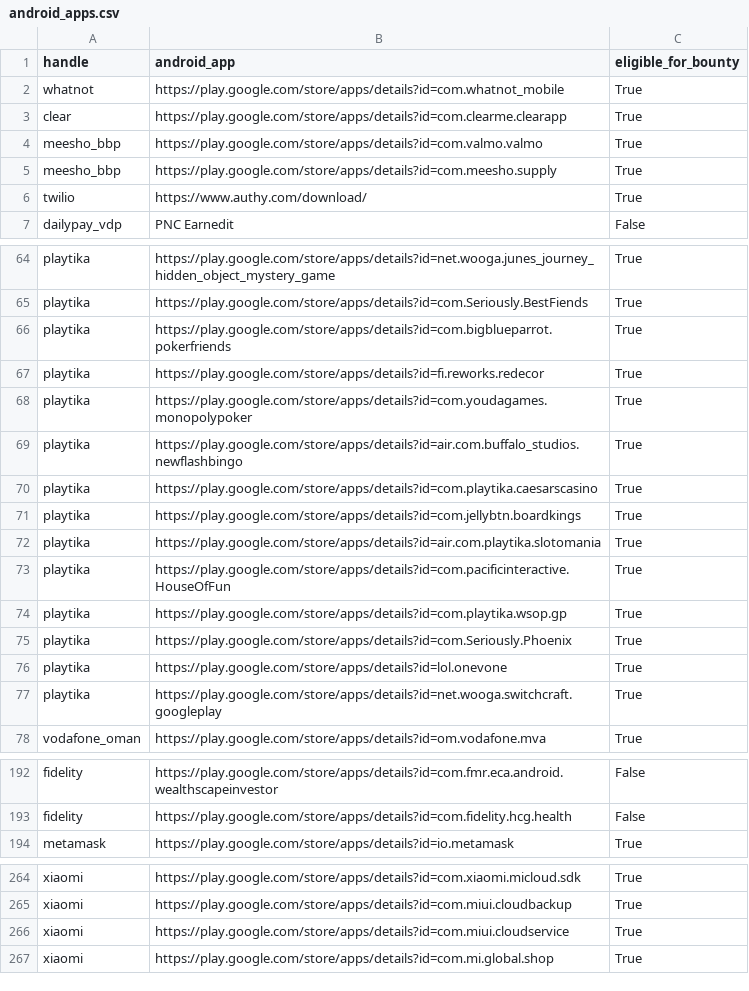
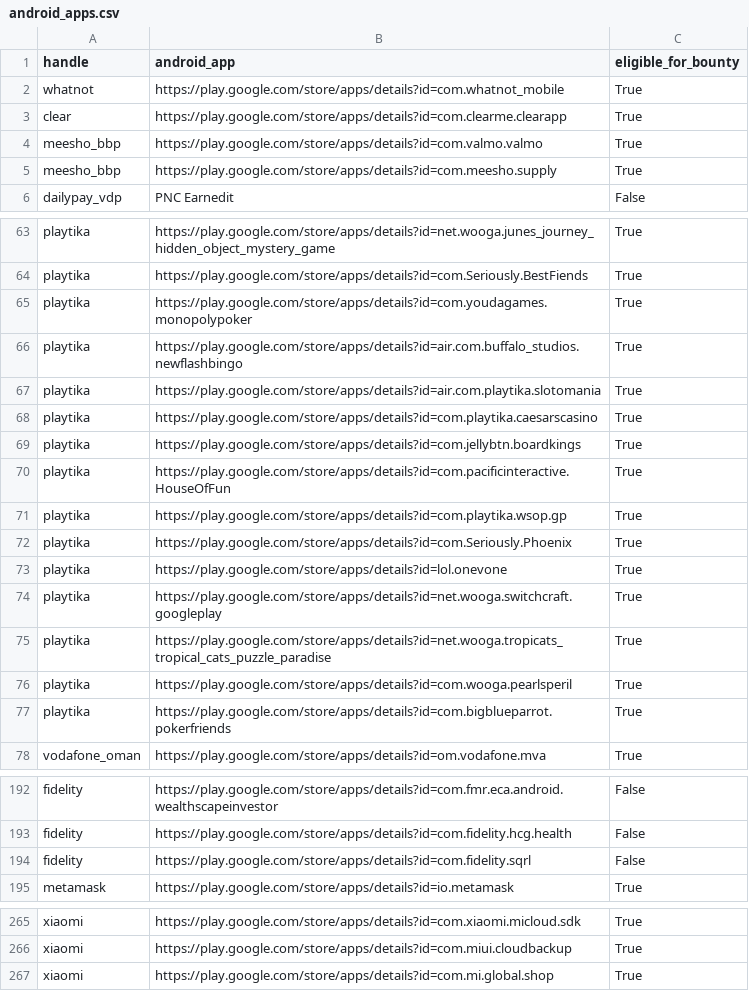
Before and after one commit to SecShiv/h1androidapp_scope, a CSV file: android_apps.csv, drawn as a sheet; only a part is shown, gaps mark what is left out; the diff covers the shown part only.

```diff
--- a/android_apps.csv
+++ b/android_apps.csv
@@ -5,3 +5,2 @@ meesho_bbp,https://play.google.com/store/apps/details?id=com.valmo.valmo,True
 meesho_bbp,https://play.google.com/store/apps/details?id=com.meesho.supply,True
-twilio,https://www.authy.com/download/,True
 dailypay_vdp,PNC Earnedit,False
@@ -65,9 +64,7 @@ playtika,https://play.google.com/store/apps/details?id=net.wooga.junes_journey_h
 playtika,https://play.google.com/store/apps/details?id=com.Seriously.BestFiends,True
-playtika,https://play.google.com/store/apps/details?id=com.bigblueparrot.pokerfriends,True
-playtika,https://play.google.com/store/apps/details?id=fi.reworks.redecor,True
 playtika,https://play.google.com/store/apps/details?id=com.youdagames.monopolypoker,True
 playtika,https://play.google.com/store/apps/details?id=air.com.buffalo_studios.newflashbingo,True
+playtika,https://play.google.com/store/apps/details?id=air.com.playtika.slotomania,True
 playtika,https://play.google.com/store/apps/details?id=com.playtika.caesarscasino,True
 playtika,https://play.google.com/store/apps/details?id=com.jellybtn.boardkings,True
-playtika,https://play.google.com/store/apps/details?id=air.com.playtika.slotomania,True
 playtika,https://play.google.com/store/apps/details?id=com.pacificinteractive.HouseOfFun,True
@@ -77,2 +74,5 @@ playtika,https://play.google.com/store/apps/details?id=lol.onevone,True
 playtika,https://play.google.com/store/apps/details?id=net.wooga.switchcraft.googleplay,True
+playtika,https://play.google.com/store/apps/details?id=net.wooga.tropicats_tropical_cats_puzzle_paradise,True
+playtika,https://play.google.com/store/apps/details?id=com.wooga.pearlsperil,True
+playtika,https://play.google.com/store/apps/details?id=com.bigblueparrot.pokerfriends,True
 vodafone_oman,https://play.google.com/store/apps/details?id=om.vodafone.mva,True
@@ -193,2 +193,3 @@ fidelity,https://play.google.com/store/apps/details?id=com.fmr.eca.android.wealt
 fidelity,https://play.google.com/store/apps/details?id=com.fidelity.hcg.health,False
+fidelity,https://play.google.com/store/apps/details?id=com.fidelity.sqrl,False
 metamask,https://play.google.com/store/apps/details?id=io.metamask,True
@@ -265,3 +266,2 @@ xiaomi,https://play.google.com/store/apps/details?id=com.xiaomi.micloud.sdk,True
 xiaomi,https://play.google.com/store/apps/details?id=com.miui.cloudbackup,True
-xiaomi,https://play.google.com/store/apps/details?id=com.miui.cloudservice,True
 xiaomi,https://play.google.com/store/apps/details?id=com.mi.global.shop,True
```
Also changed, not shown: 10 moved rows elsewhere in this file, 4 other files.
